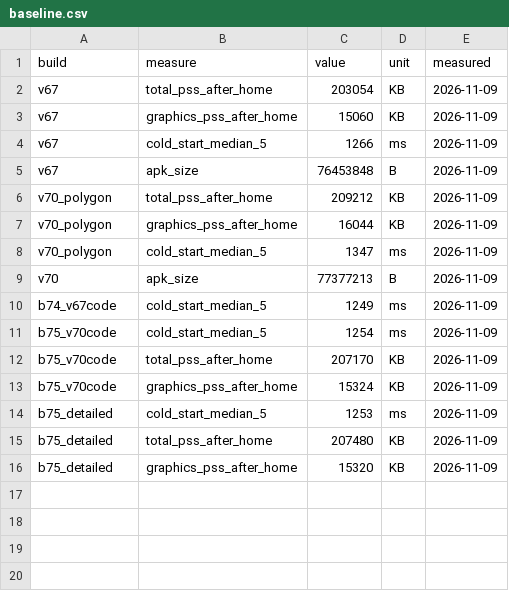
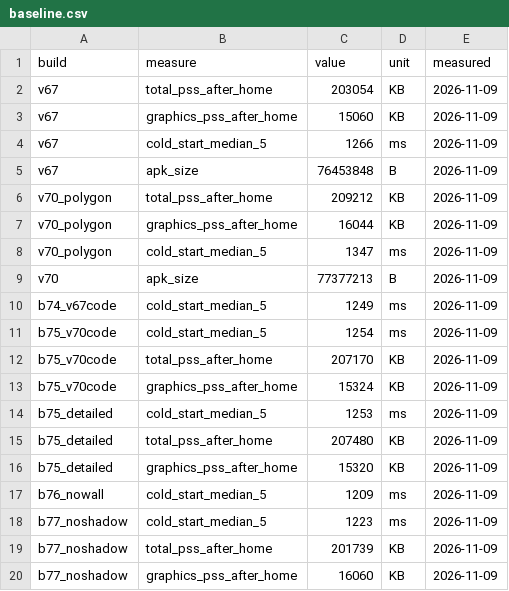
Before and after one commit to faiz03-glicth/teras-releases, a CSV file: performance/baseline.csv, drawn as a sheet.

Commit message:
Performance page: the no-wallpaper and no-shadow test builds

```diff
--- a/performance/baseline.csv
+++ b/performance/baseline.csv
@@ -16 +16,5 @@ b75_detailed,total_pss_after_home,207480,KB,2026-11-09
 b75_detailed,graphics_pss_after_home,15320,KB,2026-11-09
+b76_nowall,cold_start_median_5,1209,ms,2026-11-09
+b77_noshadow,cold_start_median_5,1223,ms,2026-11-09
+b77_noshadow,total_pss_after_home,201739,KB,2026-11-09
+b77_noshadow,graphics_pss_after_home,16060,KB,2026-11-09
```
Also changed, not shown: performance/home-scroll.csv, performance/profile-switch.csv.
